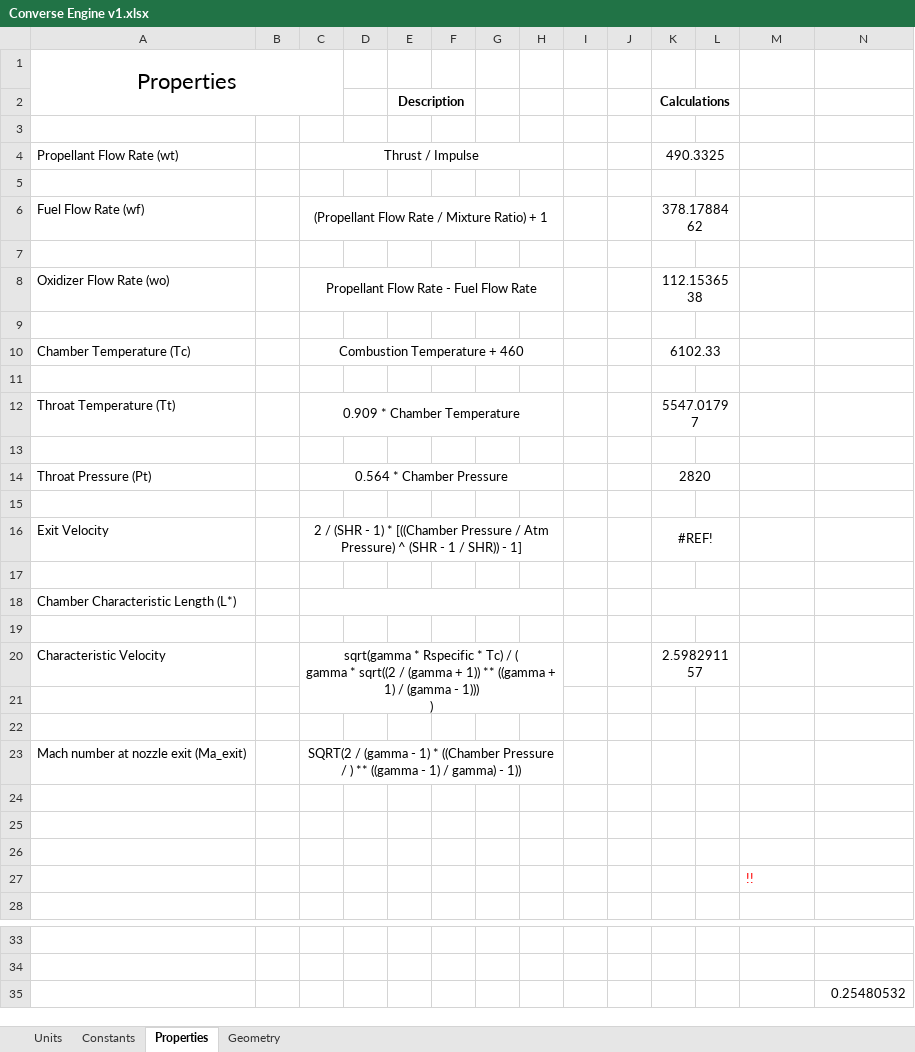
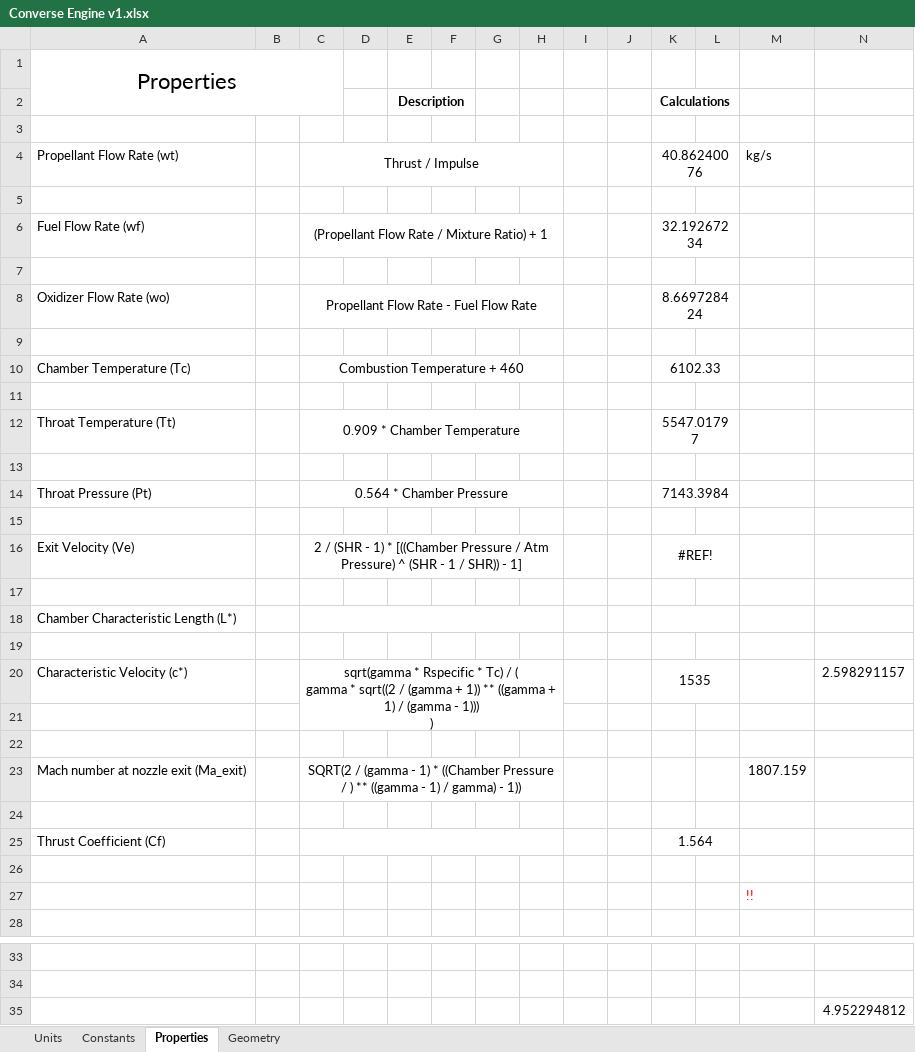
Before and after one commit to nyameaama/Converse-Engine, an Excel workbook: Nozzle-CC/Converse Engine v1.xlsx, sheet Properties, drawn as a sheet; only a part is shown, gaps mark what is left out; values as stored, in another font and other column widths than the file's, no borders; charts and pictures not drawn; removed rows and columns are numbered as before the commit, all else as after; ↵ is a line break in a cell; the diff names each change by its address in the sheet, - before the commit and + after, or states it on an @@ line.

```diff
--- a/Nozzle-CC/Converse Engine v1.xlsx (sheet Properties)
+++ b/Nozzle-CC/Converse Engine v1.xlsx (sheet Properties)
-K4 (Calculations): 490.3325
+K4 (Calculations): 40.86240076
-M4: (empty)
+M4: kg/s
-K6 (Calculations): 378.1788462
+K6 (Calculations): 32.19267234
-K8 (Calculations): 112.1536538
+K8 (Calculations): 8.669728424
-K14 (Calculations): 2820
+K14 (Calculations): 7143.3984
-A16: Exit Velocity
+A16: Exit Velocity (Ve)
-row 20: Characteristic Velocity |  | sqrt(gamma * Rspecific * Tc) / ( ↵ gamma * sqrt((2 / (gamma + 1)) ** ((gamma + 1) / (gamma - 1))) ↵ ) |  |  |  |  |  |  |  | 2.598291157
+row 20: Characteristic Velocity (c*) |  | sqrt(gamma * Rspecific * Tc) / ( ↵ gamma * sqrt((2 / (gamma + 1)) ** ((gamma + 1) / (gamma - 1))) ↵ ) |  |  |  |  |  |  |  | 1535 |  |  | 2.598291157
-M23: (empty)
+M23: 1807.159
-row 25: (empty)
+row 25: Thrust Coefficient (Cf) |  |  |  |  |  |  |  |  |  | 1.564
+C25:H25 merged
+K25:L25 merged
-N35: 0.25480532
+N35: 4.952294812
```
Also changed, not shown: sheet Geometry, sheet Constants, charts or pictures, 3 other files.
